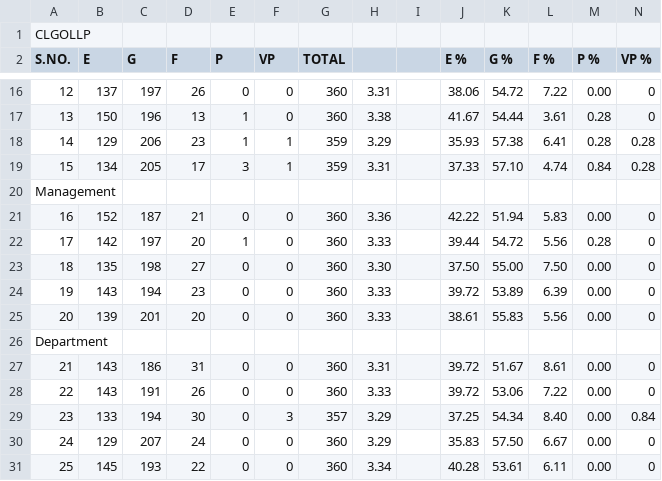
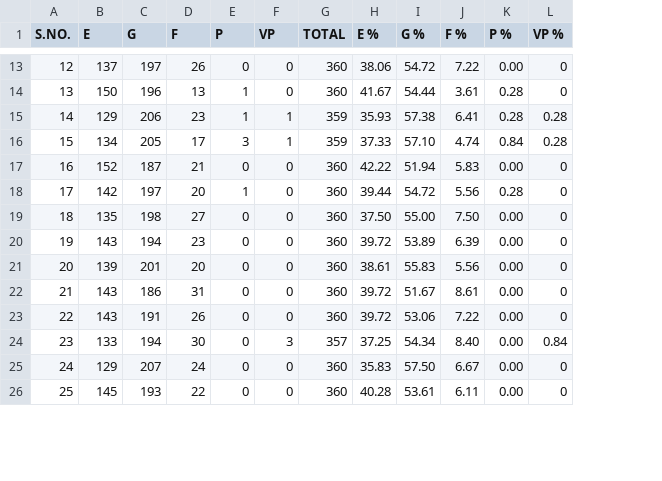
Before and after one commit to GuptajiRocks/data-science-sem4, a CSV file: Lectures/feb9-self/l1.csv, drawn as a sheet; only a part is shown, gaps mark what is left out; the diff covers the shown part only; the diff names each change by its address in the sheet, - before the commit and + after, or states it on an @@ line.

```diff
--- a/Lectures/feb9-self/l1.csv
+++ b/Lectures/feb9-self/l1.csv
-column H, rows 16-19: 3.31 | 3.38 | 3.29 | 3.31; rows 21-25: 3.36 | 3.33 | 3.30 | 3.33 | 3.33; rows 27-31: 3.31 | 3.33 | 3.29 | 3.29 | 3.34
-column I, empty
-row 1: CLGOLLP
-row 20: Management
-row 26: Department
```
Also changed, not shown: 16 removed rows elsewhere in this file, 1 other file.
